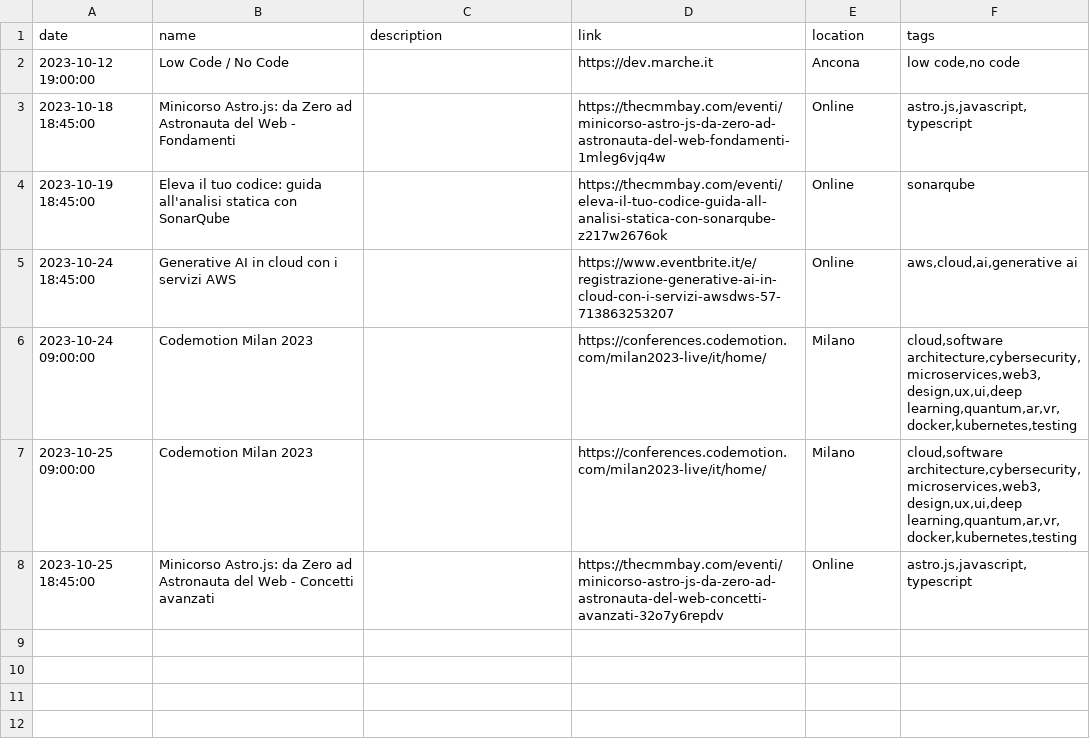
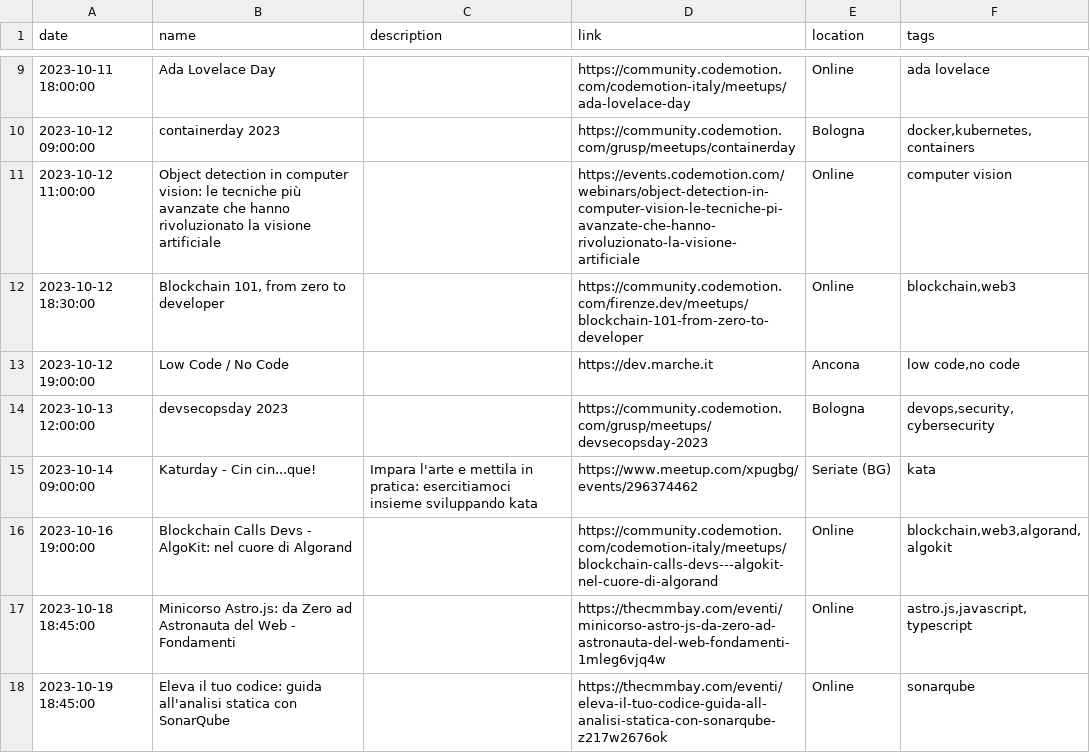
Before and after one commit to Defkon1/it-events, a CSV file: events/events.csv, drawn as a sheet; only a part is shown, gaps mark what is left out; the shorter side is filled out with more unchanged rows; the diff covers the shown part only; the diff names each change by its address in the sheet, - before the commit and + after, or states it on an @@ line.

Commit message:
Added events

```diff
--- a/events/events.csv
+++ b/events/events.csv
+row 9: 2023-10-11 18:00:00 | Ada Lovelace Day |  | https://community.codemotion.com/codemotion-italy/meetups/ada-lovelace-day | Online | ada lovelace
+row 10: 2023-10-12 09:00:00 | containerday 2023 |  | https://community.codemotion.com/grusp/meetups/containerday | Bologna | docker,kubernetes,containers
+row 11: 2023-10-12 11:00:00 | Object detection in computer vision: le tecniche più avanzate che hanno rivoluzionato la visione artificiale |  | https://events.codemotion.com/webinars/object-detection-in-computer-vision-le-tecniche-pi-avanzate-che-hanno-rivoluzionato-la-visione-artificiale | Online | computer vision
+row 12: 2023-10-12 18:30:00 | Blockchain 101, from zero to developer |  | https://community.codemotion.com/firenze.dev/meetups/blockchain-101-from-zero-to-developer | Online | blockchain,web3
+row 14: 2023-10-13 12:00:00 | devsecopsday 2023 |  | https://community.codemotion.com/grusp/meetups/devsecopsday-2023 | Bologna | devops,security,cybersecurity
+row 15: 2023-10-14 09:00:00 | Katurday - Cin cin...que! | Impara l'arte e mettila in pratica: esercitiamoci insieme sviluppando kata | https://www.meetup.com/xpugbg/events/296374462 | Seriate (BG) | kata
+row 16: 2023-10-16 19:00:00 | Blockchain Calls Devs - AlgoKit: nel cuore di Algorand |  | https://community.codemotion.com/codemotion-italy/meetups/blockchain-calls-devs---algokit-nel-cuore-di-algorand | Online | blockchain,web3,algorand,algokit
```
Also changed, not shown: 8 added rows elsewhere in this file.
